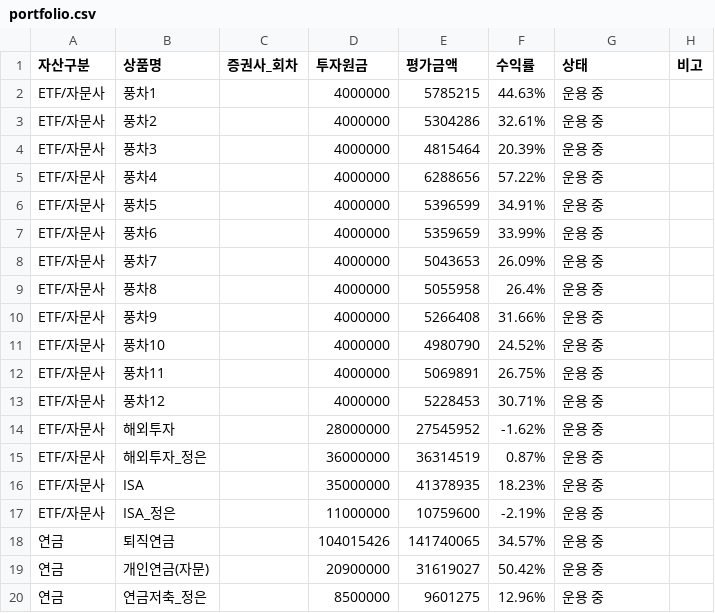
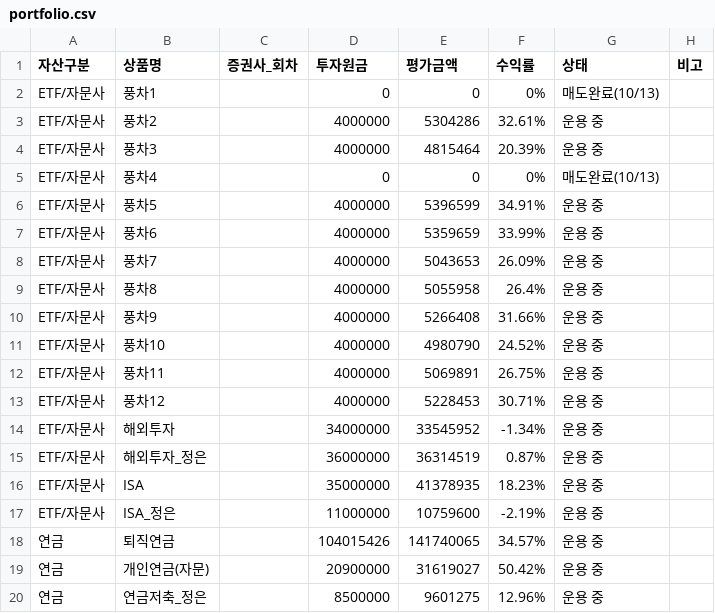
Before and after one commit to loje0611/investment-dashboard, a CSV file: src/data/portfolio.csv, drawn as a sheet; only a part is shown; the diff names each change by its address in the sheet, - before the commit and + after, or states it on an @@ line.

Commit message:
chore(data): record windmill 1 & 4 liquidation & transfer (해외투자 6M, 외화예수금 6.07M)

```diff
--- a/src/data/portfolio.csv
+++ b/src/data/portfolio.csv
-D2 (투자원금): 4000000
+D2 (투자원금): 0
-E2 (평가금액): 5785215
+E2 (평가금액): 0
-F2 (수익률): 44.63%
+F2 (수익률): 0%
-G2 (상태): 운용 중
+G2 (상태): 매도완료(10/13)
-D5 (투자원금): 4000000
+D5 (투자원금): 0
-E5 (평가금액): 6288656
+E5 (평가금액): 0
-F5 (수익률): 57.22%
+F5 (수익률): 0%
-G5 (상태): 운용 중
+G5 (상태): 매도완료(10/13)
-D14 (투자원금): 28000000
+D14 (투자원금): 34000000
-E14 (평가금액): 27545952
+E14 (평가금액): 33545952
-F14 (수익률): -1.62%
+F14 (수익률): -1.34%
```
Also changed, not shown: 1 other file.
